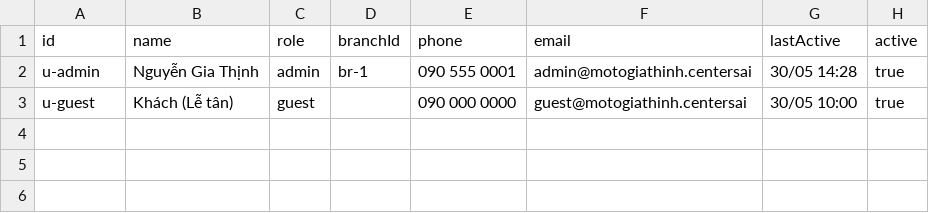
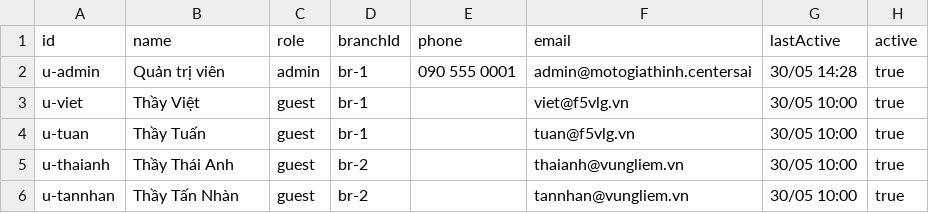
Before and after one commit to reseachcts/motogiathinh2905-devandprod, a CSV file: webapp/data/accounts.csv, drawn as a sheet.

```diff
--- a/webapp/data/accounts.csv
+++ b/webapp/data/accounts.csv
@@ -1,3 +1,6 @@
 id,name,role,branchId,phone,email,lastActive,active
-u-admin,Nguyễn Gia Thịnh,admin,br-1,090 555 0001,admin@motogiathinh.centersai,30/05 14:28,true
-u-guest,Khách (Lễ tân),guest,,090 000 0000,guest@motogiathinh.centersai,30/05 10:00,true
+u-admin,Quản trị viên,admin,br-1,090 555 0001,admin@motogiathinh.centersai,30/05 14:28,true
+u-viet,Thầy Việt,guest,br-1,,viet@f5vlg.vn,30/05 10:00,true
+u-tuan,Thầy Tuấn,guest,br-1,,tuan@f5vlg.vn,30/05 10:00,true
+u-thaianh,Thầy Thái Anh,guest,br-2,,thaianh@vungliem.vn,30/05 10:00,true
+u-tannhan,Thầy Tấn Nhàn,guest,br-2,,tannhan@vungliem.vn,30/05 10:00,true
```
Also changed, not shown: 5 other files.
